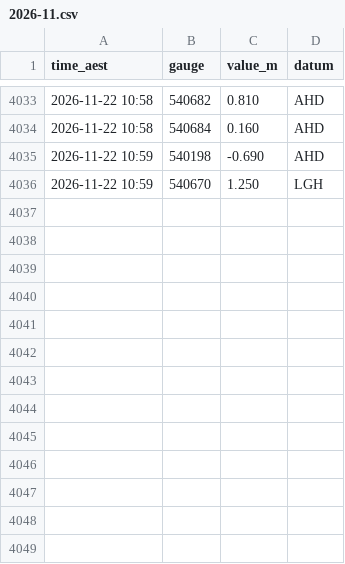
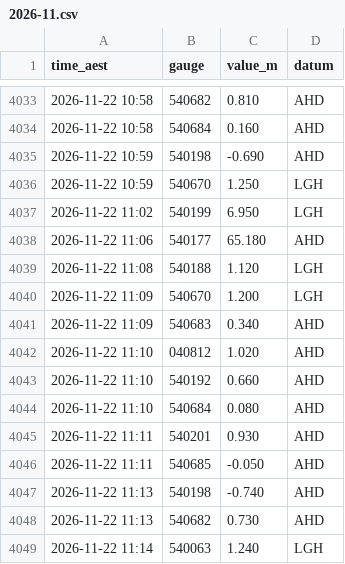
Before and after one commit to RowanP4069/Brisbane-River-tides, a CSV file: bom/2026-11.csv, drawn as a sheet; only a part is shown, gaps mark what is left out.

Commit message:
Collect BoM 2026-11-22 11:32 AEST (OptiPlex)

```diff
--- a/bom/2026-11.csv
+++ b/bom/2026-11.csv
@@ -4036 +4036,14 @@ time_aest,gauge,value_m,datum
 2026-11-22 10:59,540670,1.250,LGH
+2026-11-22 11:02,540199,6.950,LGH
+2026-11-22 11:06,540177,65.180,AHD
+2026-11-22 11:08,540188,1.120,LGH
+2026-11-22 11:09,540670,1.200,LGH
+2026-11-22 11:09,540683,0.340,AHD
+2026-11-22 11:10,040812,1.020,AHD
+2026-11-22 11:10,540192,0.660,AHD
+2026-11-22 11:10,540684,0.080,AHD
+2026-11-22 11:11,540201,0.930,AHD
+2026-11-22 11:11,540685,-0.050,AHD
+2026-11-22 11:13,540198,-0.740,AHD
+2026-11-22 11:13,540682,0.730,AHD
+2026-11-22 11:14,540063,1.240,LGH
```
